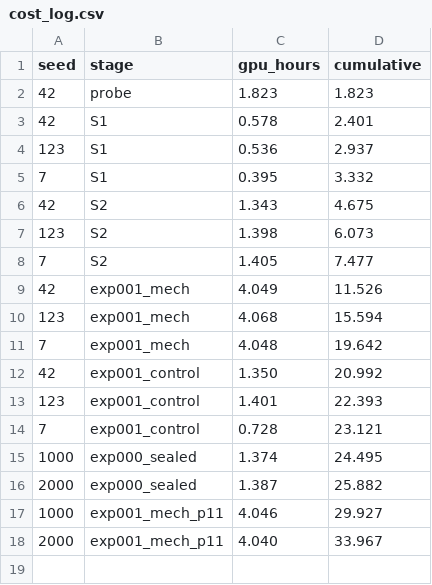
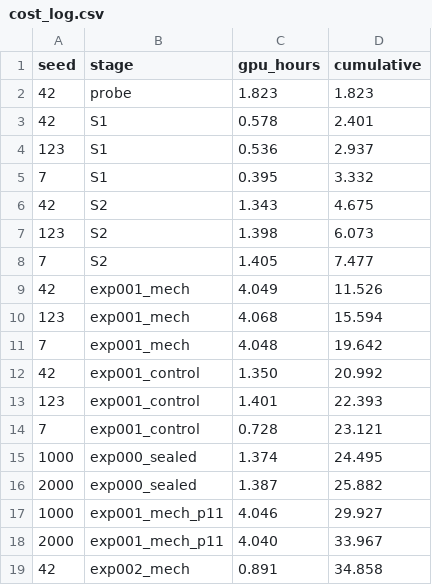
Before and after one commit to Vishalkagade/autovidyav5, a CSV file: trajectory/cost_log.csv, drawn as a sheet; the diff names each change by its address in the sheet, - before the commit and + after, or states it on an @@ line.

```diff
--- a/trajectory/cost_log.csv
+++ b/trajectory/cost_log.csv
+row 19: 42 | exp002_mech | 0.891 | 34.858
```
Also changed, not shown: 9 other files.
